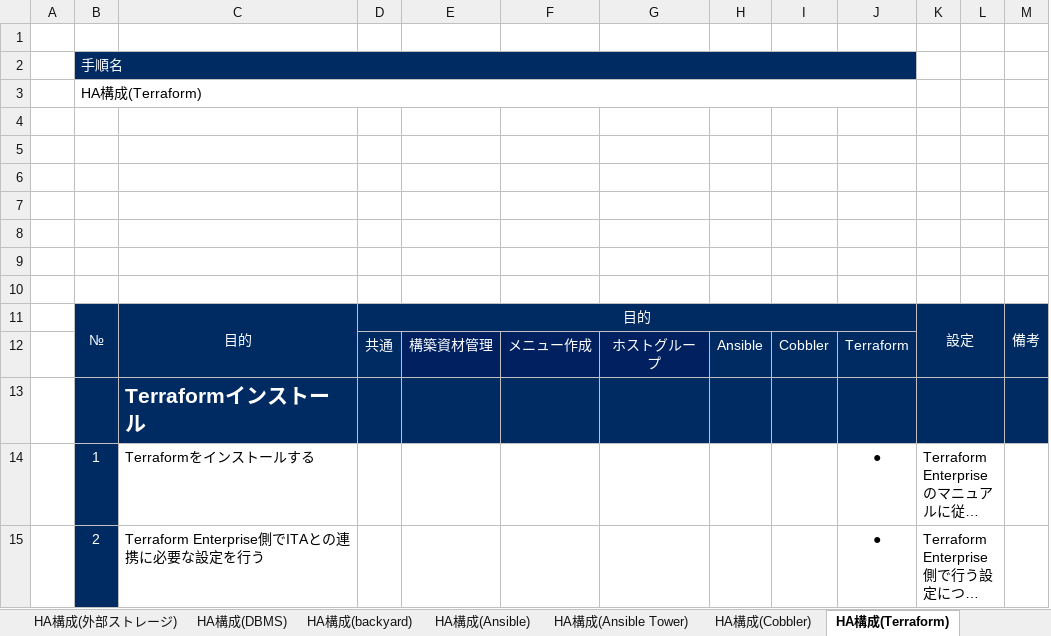
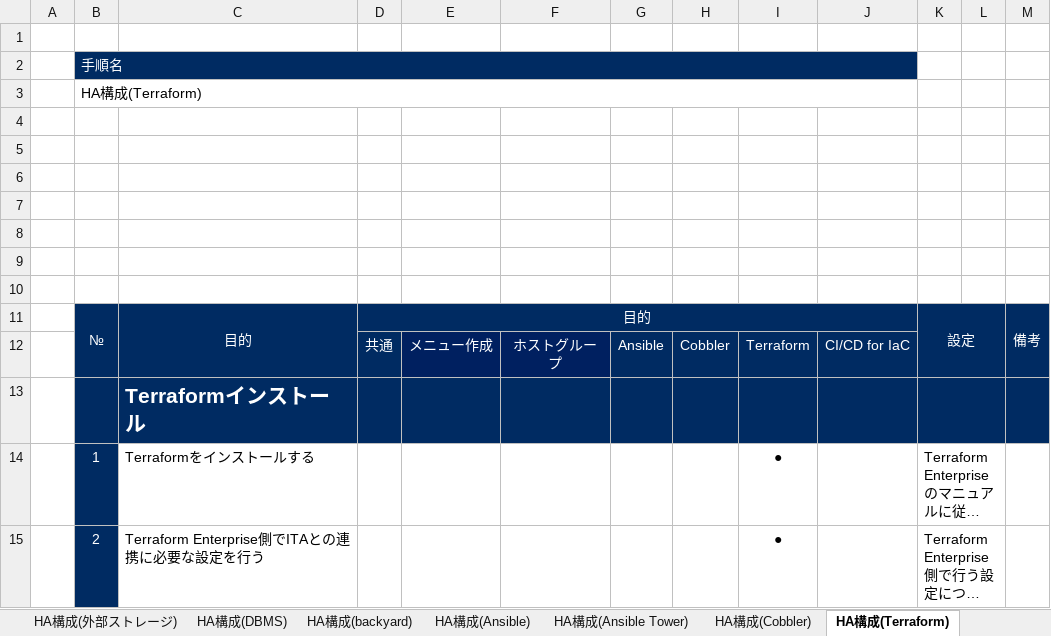
Before and after one commit to exastro-suite/it-automation-docs, an Excel workbook: asset/Learn_ja/ITA-サーバ分散型HA構成インストールマニュアル.xlsx, sheet HA構成(Terraform), drawn as a sheet; long unchanged cells end in …; values as stored, in another font and other column widths than the file's, no borders; removed rows and columns are numbered as before the commit, all else as after; the diff names each change by its address in the sheet, - before the commit and + after, or states it on an @@ line.

```diff
--- a/asset/Learn_ja/ITA-サーバ分散型HA構成インストールマニュアル.xlsx (sheet HA構成(Terraform))
+++ b/asset/Learn_ja/ITA-サーバ分散型HA構成インストールマニュアル.xlsx (sheet HA構成(Terraform))
-column E, row 12: 構築資材管理
+column J, row 12: CI/CD for IaC
```
Also changed, not shown: sheet HA構成(backyard), sheet HA構成(Web・AP), sheet HA構成(DBMS), sheet HA構成(Ansible Tower), sheet HA構成(Cobbler), sheet HA構成(Ansible), 1 more sheet, charts or pictures, asset/Learn_ja/IT Automation オールインワン型HA同期構成インストールマニュアル.xlsx, 22 other files.
